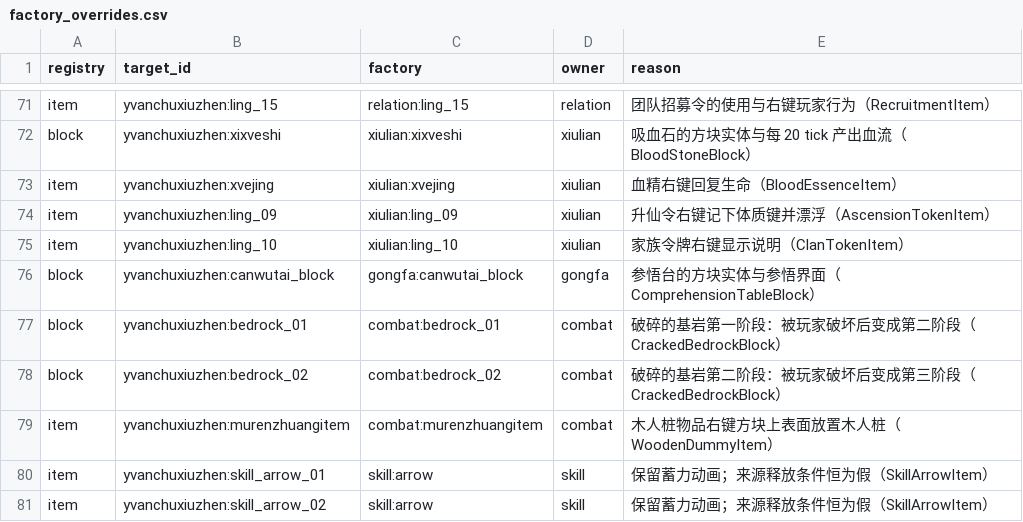
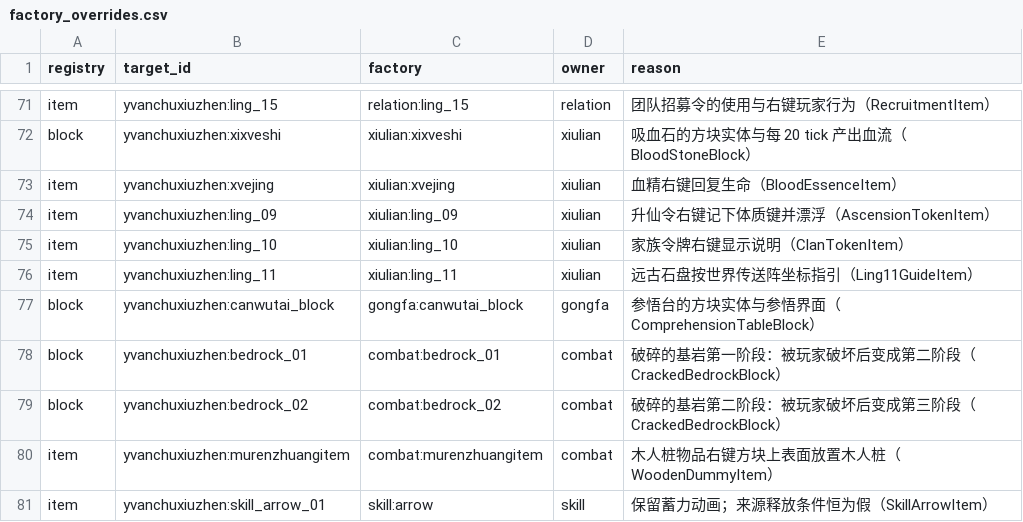
Before and after one commit to Shane77ly/yvanchuxiuzhen-1.21.1, a CSV file: docs/reference/conversion/factory_overrides.csv, drawn as a sheet; only a part is shown, gaps mark what is left out; the shorter side is filled out with more unchanged rows; the diff names each change by its address in the sheet, - before the commit and + after, or states it on an @@ line.

```diff
--- a/docs/reference/conversion/factory_overrides.csv
+++ b/docs/reference/conversion/factory_overrides.csv
+row 76: item | yvanchuxiuzhen:ling_11 | xiulian:ling_11 | xiulian | 远古石盘按世界传送阵坐标指引（Ling11GuideItem）
```
Also changed, not shown: docs/systems/xiulian/ledger/content.csv, docs/systems/xiulian/ledger/source-evidence.csv, 12 other files.
